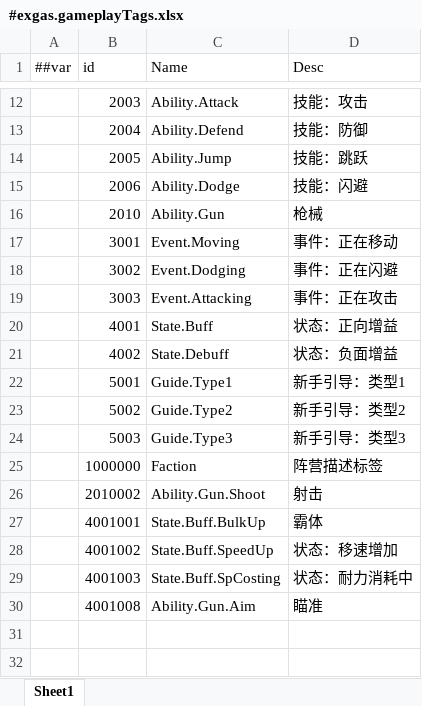
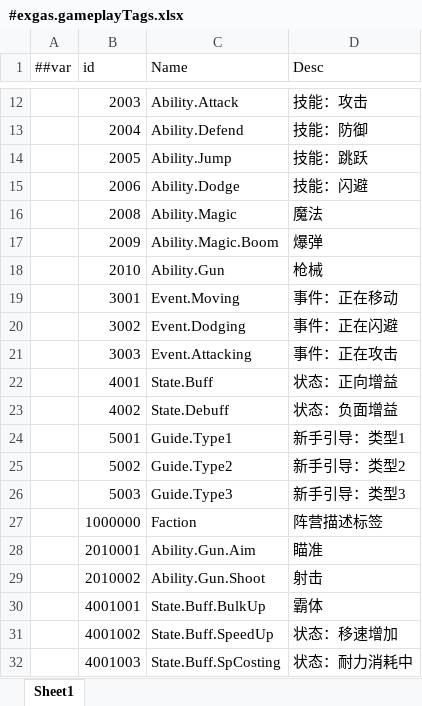
Before and after one commit to No78Vino/gameplay-ability-system-for-unity, an Excel workbook: EX_GAS_Config/ProjectConfigTable/exgas_config/Datas/#exgas.gameplayTags.xlsx, sheet Sheet1, drawn as a sheet; only a part is shown, gaps mark what is left out; values as stored, in another font and other column widths than the file's, no borders; removed rows and columns are numbered as before the commit, all else as after; the diff names each change by its address in the sheet, - before the commit and + after, or states it on an @@ line.

```diff
--- a/EX_GAS_Config/ProjectConfigTable/exgas_config/Datas/#exgas.gameplayTags.xlsx (sheet Sheet1)
+++ b/EX_GAS_Config/ProjectConfigTable/exgas_config/Datas/#exgas.gameplayTags.xlsx (sheet Sheet1)
+row 16:  | 2008 | Ability.Magic | 魔法
+row 17:  | 2009 | Ability.Magic.Boom | 爆弹
+row 28:  | 2010001 | Ability.Gun.Aim | 瞄准
-row 30:  | 4001008 | Ability.Gun.Aim | 瞄准
```
Also changed, not shown: 2 other files.
